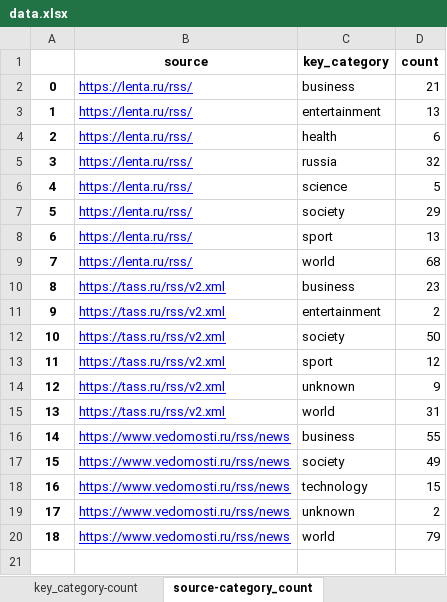
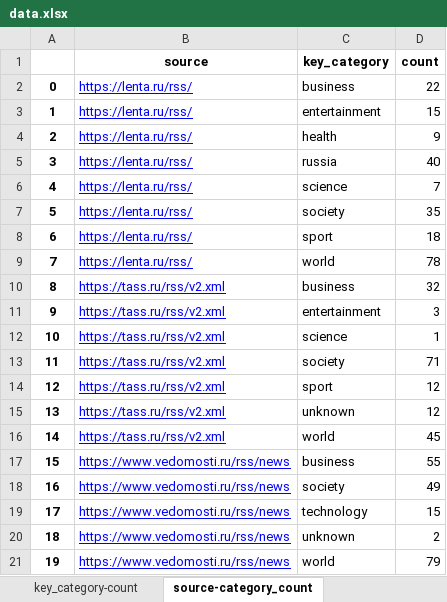
Before and after one commit to vzolt/course_data_engineer, an Excel workbook: Final Project/data/data.xlsx, sheet source-category_count, drawn as a sheet; values as stored, in another font and other column widths than the file's, no borders; addresses are those after the commit; the diff names each change by its address in the sheet, - before the commit and + after, or states it on an @@ line.

```diff
--- a/Final Project/data/data.xlsx (sheet source-category_count)
+++ b/Final Project/data/data.xlsx (sheet source-category_count)
-D2 (count): 21
+D2 (count): 22
-D3 (count): 13
+D3 (count): 15
-D4 (count): 6
+D4 (count): 9
-D5 (count): 32
+D5 (count): 40
-D6 (count): 5
+D6 (count): 7
-D7 (count): 29
+D7 (count): 35
-D8 (count): 13
+D8 (count): 18
-D9 (count): 68
+D9 (count): 78
-D10 (count): 23
+D10 (count): 32
-D11 (count): 2
+D11 (count): 3
+row 12: 10 | https://tass.ru/rss/v2.xml | science | 1
@@ column A renumbered from row 13 down @@
-D13 (count): 50
+D13 (count): 71
-D15 (count): 9
+D15 (count): 12
-D16 (count): 31
+D16 (count): 45
```
Also changed, not shown: sheet key_category-count-week_day, sheet source-key_category-count_day, sheet key_category-count_day, sheet key_category-avg, sheet key_category-count, sheet key_category-max, 20 other files.
